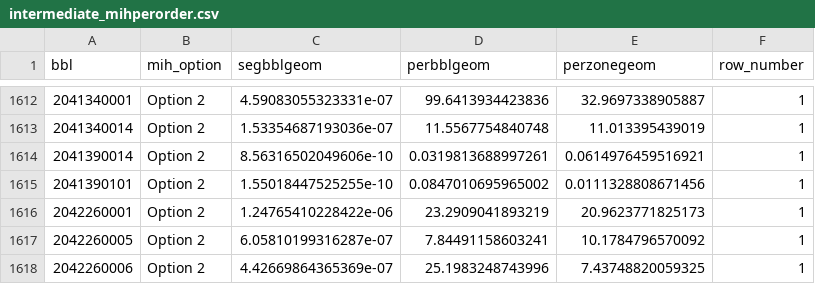
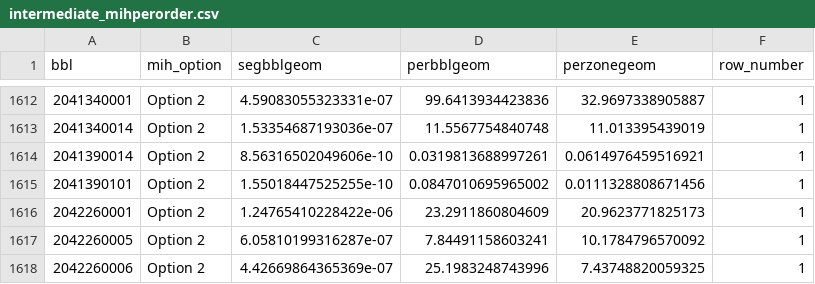
Before and after one commit to NYCPlanning/db-zoningtaxlots, a CSV file: zoningtaxlots_build/output/intermediate_mihperorder.csv, drawn as a sheet; only a part is shown, gaps mark what is left out.

```diff
--- a/zoningtaxlots_build/output/intermediate_mihperorder.csv
+++ b/zoningtaxlots_build/output/intermediate_mihperorder.csv
@@ -1615,3 +1615,3 @@ bbl,mih_option,segbblgeom,perbblgeom,perzonegeom,row_number
 2041390101,Option 2,1.55018447525255e-10,0.0847010695965002,0.0111328808671456,1
-2042260001,Option 2,1.24765410228422e-06,23.2909041893219,20.9623771825173,1
+2042260001,Option 2,1.24765410228422e-06,23.2911860804609,20.9623771825173,1
 2042260005,Option 2,6.05810199316287e-07,7.84491158603241,10.1784796570092,1
```
Also changed, not shown: zoningtaxlots_build/output/qc_frequencychanges.csv, zoningtaxlots_build/output/qc_versioncomparison.csv, 15 other files.
